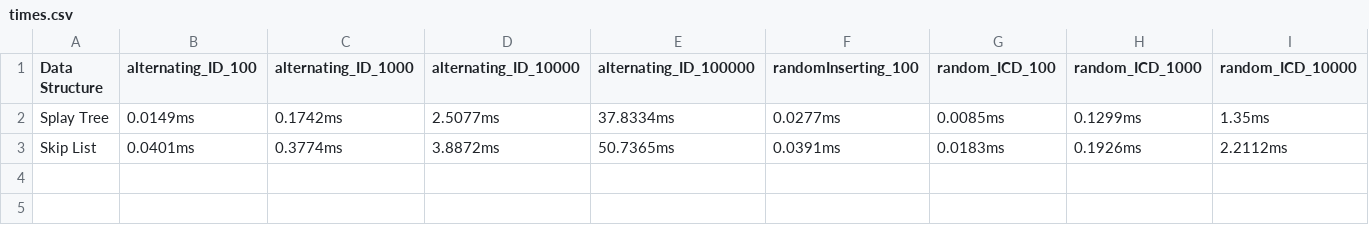
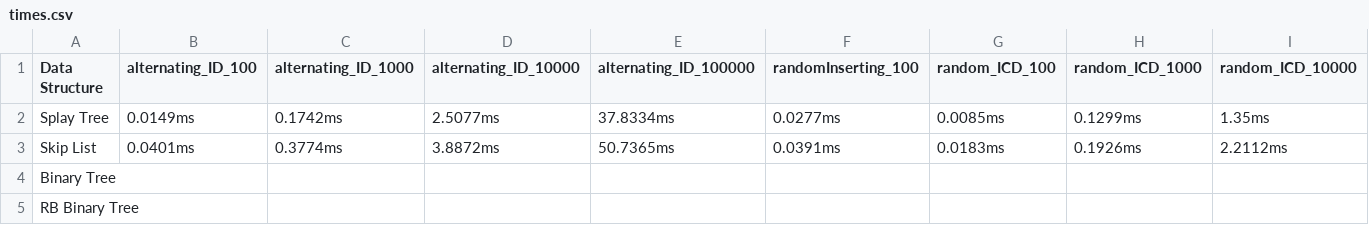
Before and after one commit to vlaxcs/DS-Structures-Analyser, a CSV file: Python_TestsGenerator/Results/times.csv, drawn as a sheet; only a part is shown; rows hold the shown columns only; the diff names each change by its address in the sheet, - before the commit and + after, or states it on an @@ line.

Commit message:
Update times.csv

```diff
--- a/Python_TestsGenerator/Results/times.csv
+++ b/Python_TestsGenerator/Results/times.csv
+row 4: Binary Tree
+row 5: RB Binary Tree
```
